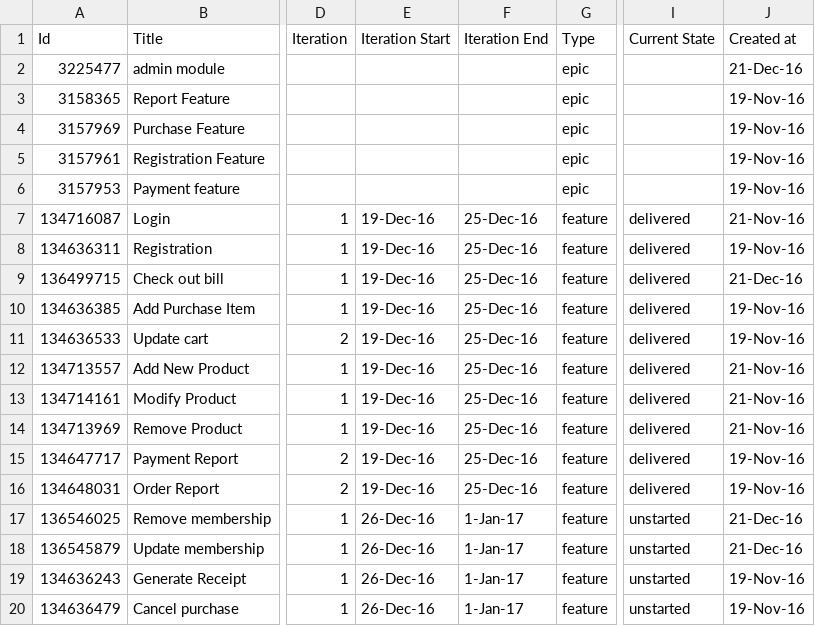
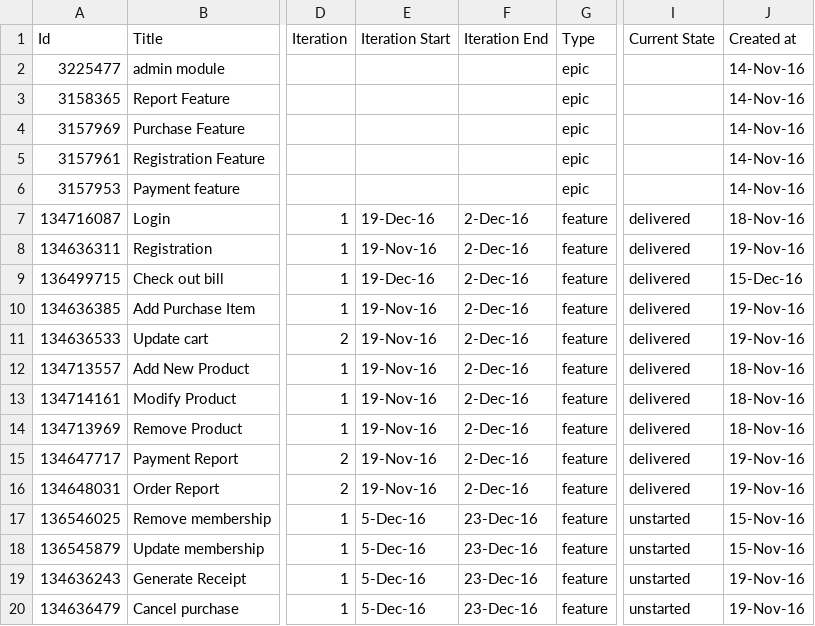
Before and after one commit to tenshi1568/AgileAssignmentRepeat, a CSV file: Process/1/Sprint1/agile_assignment_rsd_repeat_20161222_0633.csv, drawn as a sheet; only a part is shown, gaps mark what is left out; the diff names each change by its address in the sheet, - before the commit and + after, or states it on an @@ line.

Commit message:
Delivered
Delivered

```diff
--- a/Process/1/Sprint1/agile_assignment_rsd_repeat_20161222_0633.csv
+++ b/Process/1/Sprint1/agile_assignment_rsd_repeat_20161222_0633.csv
-J2 (Created at): 21-Dec-16
+J2 (Created at): 14-Nov-16
-J3:J6 (Created at): 19-Nov-16
+J3:J6 (Created at): 14-Nov-16
-F7:F16 (Iteration End): 25-Dec-16
+F7:F16 (Iteration End): 2-Dec-16
-J7 (Created at): 21-Nov-16
+J7 (Created at): 18-Nov-16
-E8 (Iteration Start): 19-Dec-16
+E8 (Iteration Start): 19-Nov-16
-J9 (Created at): 21-Dec-16
+J9 (Created at): 15-Dec-16
-E10:E16 (Iteration Start): 19-Dec-16
+E10:E16 (Iteration Start): 19-Nov-16
-J12:J14 (Created at): 21-Nov-16
+J12:J14 (Created at): 18-Nov-16
-E17:E20 (Iteration Start): 26-Dec-16
+E17:E20 (Iteration Start): 5-Dec-16
-F17:F20 (Iteration End): 1-Jan-17
+F17:F20 (Iteration End): 23-Dec-16
-J17:J18 (Created at): 21-Dec-16
+J17:J18 (Created at): 15-Nov-16
```
